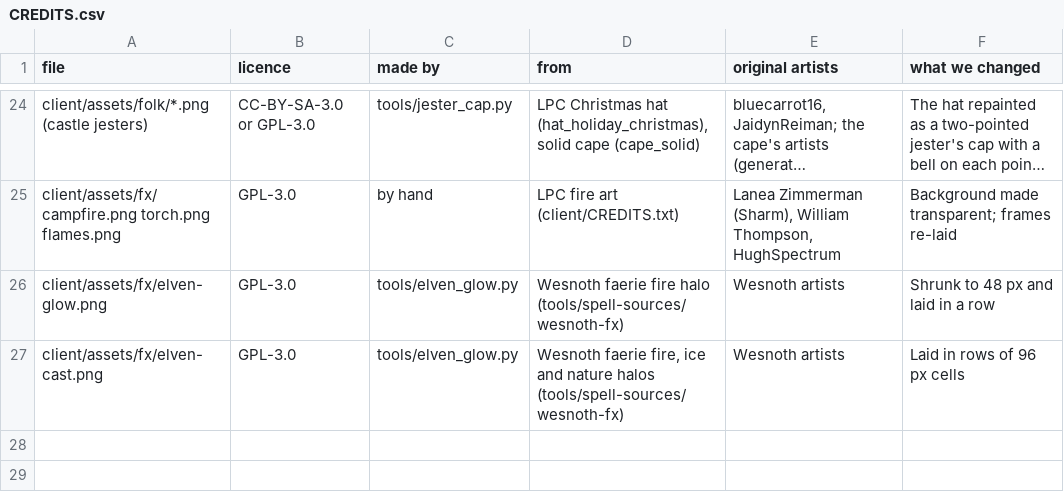
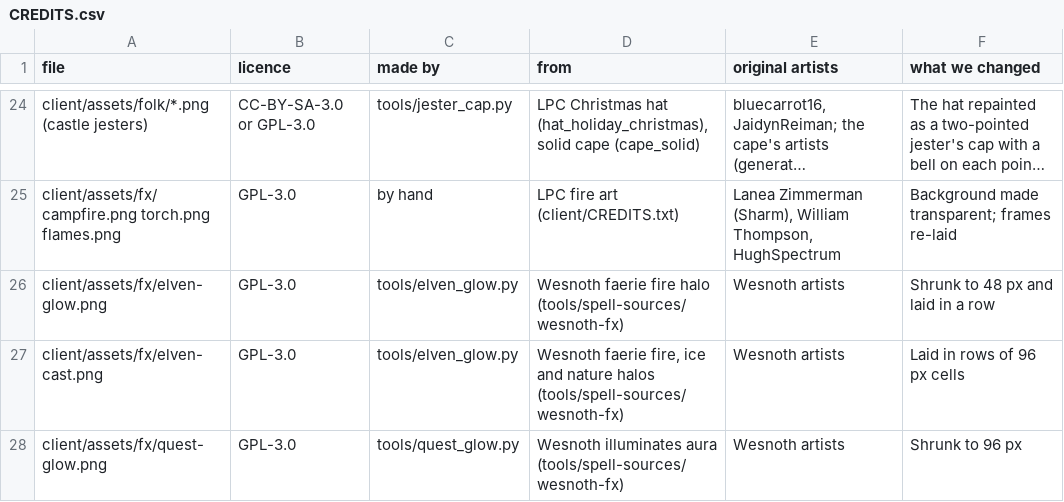
Before and after one commit to ColoradoStark/Alkema, a CSV file: derived-art/CREDITS.csv, drawn as a sheet; only a part is shown, gaps mark what is left out; long unchanged cells end in ….

```diff
--- a/derived-art/CREDITS.csv
+++ b/derived-art/CREDITS.csv
@@ -27 +27,2 @@ client/assets/fx/elven-glow.png,GPL-3.0,tools/elven_glow.py,Wesnoth faerie fire
 client/assets/fx/elven-cast.png,GPL-3.0,tools/elven_glow.py,"Wesnoth faerie fire, ice and nature halos (tools/spell-sources/wesnoth-fx)",Wesnoth artists,Laid in rows of 96 px cells
+client/assets/fx/quest-glow.png,GPL-3.0,tools/quest_glow.py,"Wesnoth illuminates aura (tools/spell-sources/wesnoth-fx)",Wesnoth artists,Shrunk to 96 px
```
Also changed, not shown: 23 other files.
